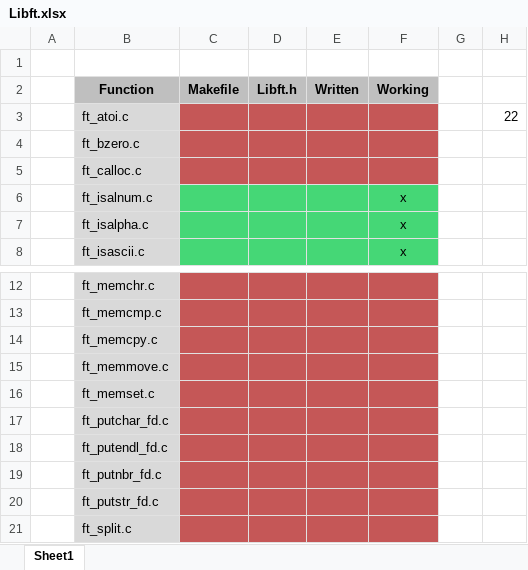
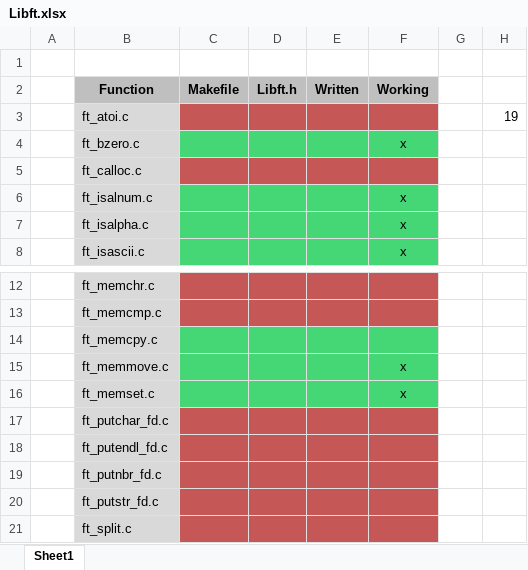
Before and after one commit to WudDoo/LibftMains, an Excel workbook: Libft.xlsx, sheet Sheet1, drawn as a sheet; only a part is shown, gaps mark what is left out; values as stored, in another font and other column widths than the file's, no borders; the diff names each change by its address in the sheet, - before the commit and + after, or states it on an @@ line.

Commit message:
so late :(

```diff
--- a/Libft.xlsx (sheet Sheet1)
+++ b/Libft.xlsx (sheet Sheet1)
-H3: 22
+H3: 19
-C4:F4 fill: #C55757
+C4:F4 fill: #45D776
-F4 (Working): (empty)
+F4 (Working): x
-C14:F16 fill: #C55757
+C14:F16 fill: #45D776
-F15:F16 (Working): (empty)
+F15:F16 (Working): x
```
